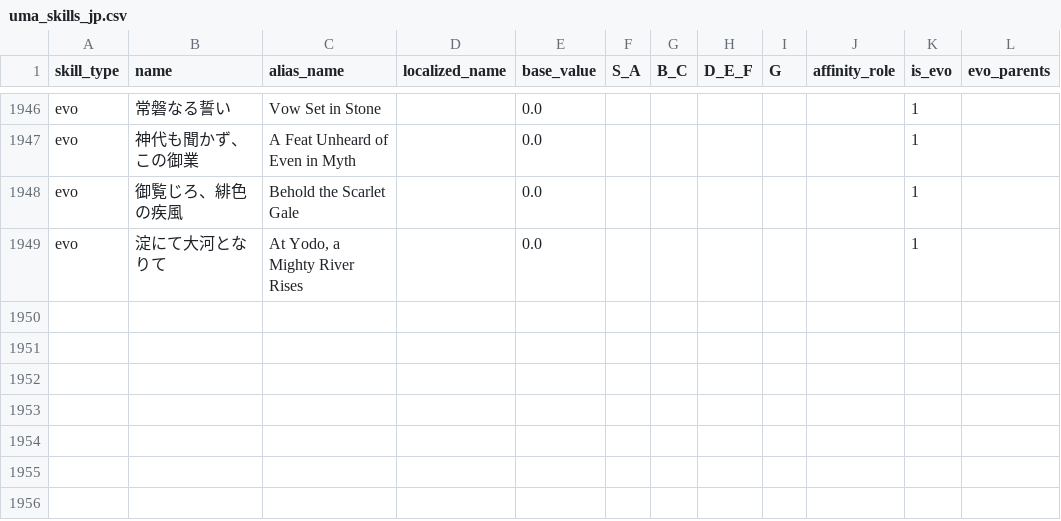
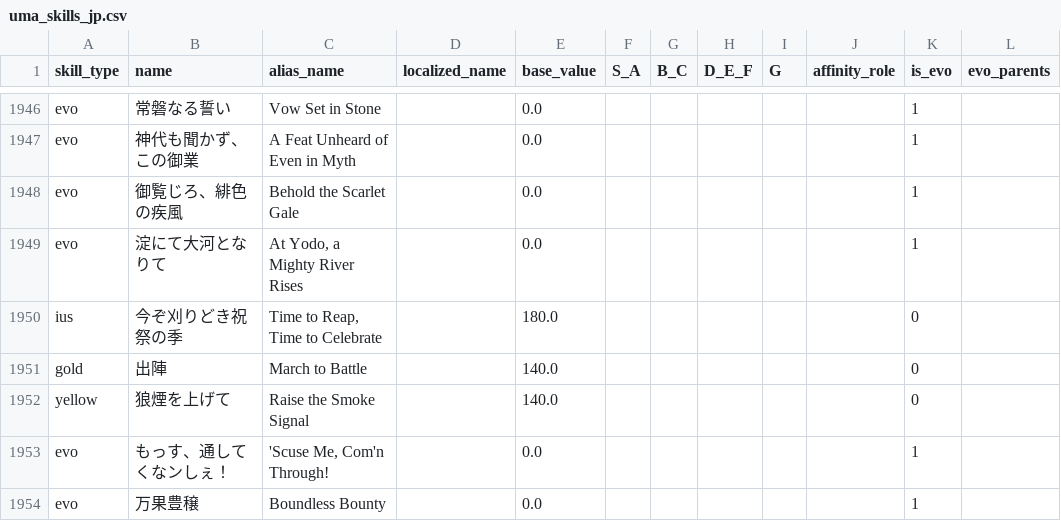
Before and after one commit to daftuyda/UmaTools, a CSV file: public/assets/uma_skills_jp.csv, drawn as a sheet; only a part is shown, gaps mark what is left out; the diff names each change by its address in the sheet, - before the commit and + after, or states it on an @@ line.

```diff
--- a/public/assets/uma_skills_jp.csv
+++ b/public/assets/uma_skills_jp.csv
+row 1950: ius | 今ぞ刈りどき祝祭の季 | Time to Reap, Time to Celebrate |  | 180.0 |  |  |  |  |  | 0
+row 1951: gold | 出陣 | March to Battle |  | 140.0 |  |  |  |  |  | 0
+row 1952: yellow | 狼煙を上げて | Raise the Smoke Signal |  | 140.0 |  |  |  |  |  | 0
+row 1953: evo | もっす、通してくなンしぇ！ | 'Scuse Me, Com'n Through! |  | 0.0 |  |  |  |  |  | 1
+row 1954: evo | 万果豊穣 | Boundless Bounty |  | 0.0 |  |  |  |  |  | 1
```
Also changed, not shown: public/assets/uma_skills.csv, 10 other files.
